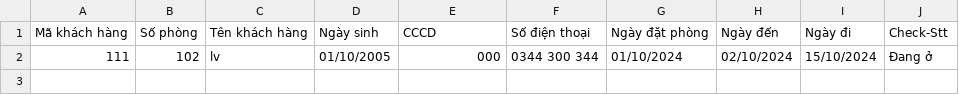
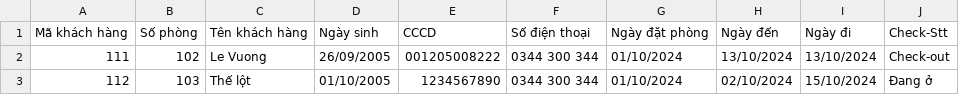
Before and after one commit to levuongVN/BTL_JAVA, a CSV file: Customers.csv, drawn as a sheet.

```diff
--- a/Customers.csv
+++ b/Customers.csv
@@ -1,2 +1,3 @@
 Mã khách hàng,Số phòng, Tên khách hàng, Ngày sinh, CCCD, Số điện thoại, Ngày đặt phòng, Ngày đến, Ngày đi,Check-Stt
-111,102,lv,01/10/2005,000,0344 300 344,01/10/2024,02/10/2024,15/10/2024,Đang ở
+111,102,Le Vuong,26/09/2005,001205008222,0344 300 344,01/10/2024,13/10/2024,13/10/2024,Check-out
+112,103,Thế lột,01/10/2005,1234567890,0344 300 344,01/10/2024,02/10/2024,15/10/2024,Đang ở
```
Also changed, not shown: Employees.csv, 7 other files.
